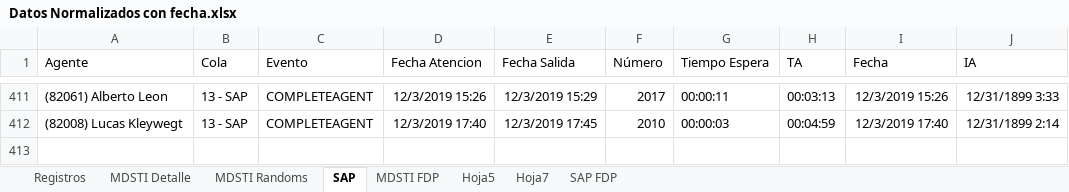
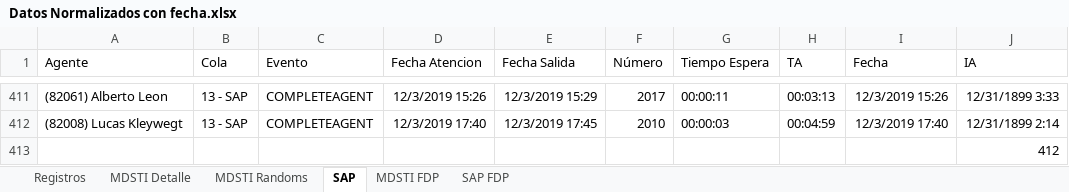
Before and after one commit to ramacal/Simulacion, an Excel workbook: Simulación/datos Sistema/Datos Normalizados con fecha.xlsx, sheet SAP, drawn as a sheet; only a part is shown, gaps mark what is left out; values as stored, in another font and other column widths than the file's, no borders; the diff names each change by its address in the sheet, - before the commit and + after, or states it on an @@ line.

```diff
--- a/Simulación/datos Sistema/Datos Normalizados con fecha.xlsx (sheet SAP)
+++ b/Simulación/datos Sistema/Datos Normalizados con fecha.xlsx (sheet SAP)
-sheet tab: Hoja5
-sheet tab: Hoja7
@@ row 413 unhidden:  |  |  |  |  |  |  |  |  | 412 @@
```
Also changed, not shown: sheet SAP FDP.
